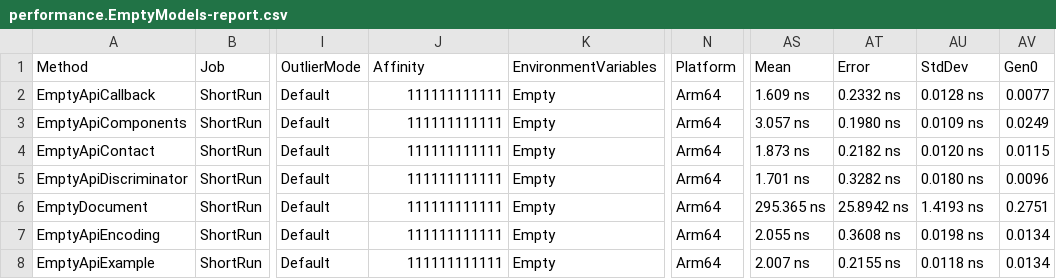
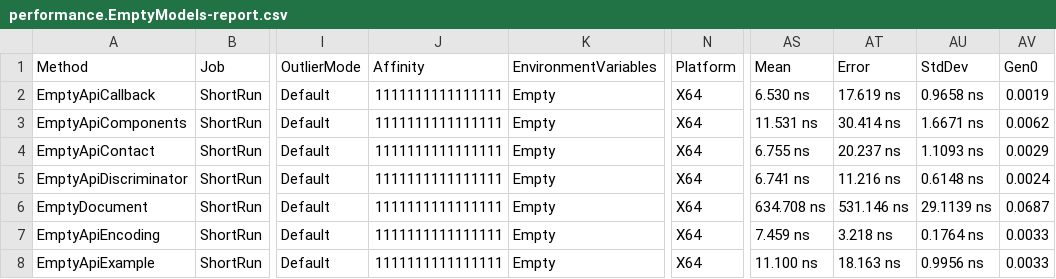
Before and after one commit to microsoft/OpenAPI.NET, a CSV file: performance/benchmark/BenchmarkDotNet.Artifacts/results/performance.EmptyModels-report.csv, drawn as a sheet; only a part is shown, gaps mark what is left out; the diff covers the shown part only; the diff names each change by its address in the sheet, - before the commit and + after, or states it on an @@ line.

```diff
--- a/performance/benchmark/BenchmarkDotNet.Artifacts/results/performance.EmptyModels-report.csv
+++ b/performance/benchmark/BenchmarkDotNet.Artifacts/results/performance.EmptyModels-report.csv
-J2:J8 (Affinity): 111111111111
+J2:J8 (Affinity): 1111111111111111
-N2:N8 (Platform): Arm64
+N2:N8 (Platform): X64
-AS2 (Mean): 1.609 ns
+AS2 (Mean): 6.530 ns
-AT2 (Error): 0.2332 ns
+AT2 (Error): 17.619 ns
-AU2 (StdDev): 0.0128 ns
+AU2 (StdDev): 0.9658 ns
-AV2 (Gen0): 0.0077
+AV2 (Gen0): 0.0019
-AS3 (Mean): 3.057 ns
+AS3 (Mean): 11.531 ns
-AT3 (Error): 0.1980 ns
+AT3 (Error): 30.414 ns
-AU3 (StdDev): 0.0109 ns
+AU3 (StdDev): 1.6671 ns
-AV3 (Gen0): 0.0249
+AV3 (Gen0): 0.0062
-AS4 (Mean): 1.873 ns
+AS4 (Mean): 6.755 ns
-AT4 (Error): 0.2182 ns
+AT4 (Error): 20.237 ns
-AU4 (StdDev): 0.0120 ns
+AU4 (StdDev): 1.1093 ns
-AV4 (Gen0): 0.0115
+AV4 (Gen0): 0.0029
-AS5 (Mean): 1.701 ns
+AS5 (Mean): 6.741 ns
-AT5 (Error): 0.3282 ns
+AT5 (Error): 11.216 ns
-AU5 (StdDev): 0.0180 ns
+AU5 (StdDev): 0.6148 ns
-AV5 (Gen0): 0.0096
+AV5 (Gen0): 0.0024
-AS6 (Mean): 295.365 ns
+AS6 (Mean): 634.708 ns
-AT6 (Error): 25.8942 ns
+AT6 (Error): 531.146 ns
-AU6 (StdDev): 1.4193 ns
+AU6 (StdDev): 29.1139 ns
-AV6 (Gen0): 0.2751
+AV6 (Gen0): 0.0687
-AS7 (Mean): 2.055 ns
+AS7 (Mean): 7.459 ns
-AT7 (Error): 0.3608 ns
+AT7 (Error): 3.218 ns
-AU7 (StdDev): 0.0198 ns
+AU7 (StdDev): 0.1764 ns
-AV7:AV8 (Gen0): 0.0134
+AV7:AV8 (Gen0): 0.0033
-AS8 (Mean): 2.007 ns
+AS8 (Mean): 11.100 ns
-AT8 (Error): 0.2155 ns
+AT8 (Error): 18.163 ns
-AU8 (StdDev): 0.0118 ns
+AU8 (StdDev): 0.9956 ns
```
Also changed, not shown: 126 edited cells elsewhere in this file, performance/benchmark/BenchmarkDotNet.Artifacts/results/performance.Descriptions-report.csv, 22 other files.
